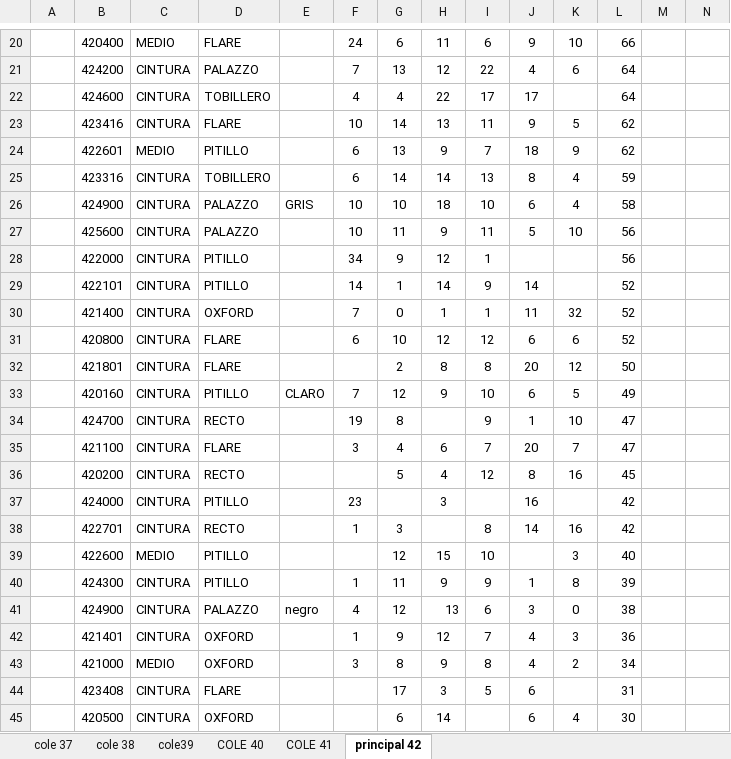
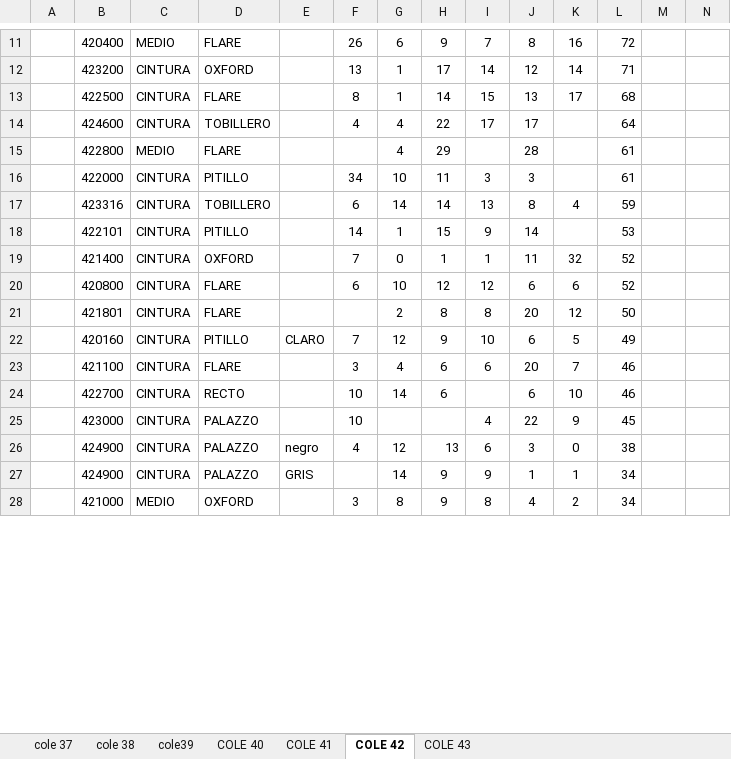
Before and after one commit to mancid-max/adecom-web, an Excel workbook: seed/INVENTARIO 01-04 COMPLETO.xlsx, sheet COLE 42, drawn as a sheet; only a part is shown, gaps mark what is left out; values as stored, in another font and other column widths than the file's, no borders; removed rows and columns are numbered as before the commit, all else as after; the diff covers the shown part only; the diff names each change by its address in the sheet, - before the commit and + after, or states it on an @@ line.

```diff
--- a/seed/INVENTARIO 01-04 COMPLETO.xlsx (sheet COLE 42)
+++ b/seed/INVENTARIO 01-04 COMPLETO.xlsx (sheet COLE 42)
-sheet tab: principal 42
+sheet tab: COLE 42
+sheet tab: COLE 43
-F11: 24
+F11: 26
-H11: 11
+H11: 9
-I11: 6
+I11: 7
-J11: 9
+J11: 8
-K11: 10
+K11: 16
-L11: 66
+L11: 72
-row 21:  | 424200 | CINTURA | PALAZZO |  | 7 | 13 | 12 | 22 | 4 | 6 | 64
+row 12:  | 423200 | CINTURA | OXFORD |  | 13 | 1 | 17 | 14 | 12 | 14 | 71
+row 13:  | 422500 | CINTURA | FLARE |  | 8 | 1 | 14 | 15 | 13 | 17 | 68
-row 23:  | 423416 | CINTURA | FLARE |  | 10 | 14 | 13 | 11 | 9 | 5 | 62
-row 24:  | 422601 | MEDIO | PITILLO |  | 6 | 13 | 9 | 7 | 18 | 9 | 62
+row 15:  | 422800 | MEDIO | FLARE |  |  | 4 | 29 |  | 28 |  | 61
+row 16:  | 422000 | CINTURA | PITILLO |  | 34 | 10 | 11 | 3 | 3 |  | 61
-row 26:  | 424900 | CINTURA | PALAZZO | GRIS | 10 | 10 | 18 | 10 | 6 | 4 | 58
-row 27:  | 425600 | CINTURA | PALAZZO |  | 10 | 11 | 9 | 11 | 5 | 10 | 56
-row 28:  | 422000 | CINTURA | PITILLO |  | 34 | 9 | 12 | 1 |  |  | 56
-H18: 14
+H18: 15
-L18: 52
+L18: 53
-row 34:  | 424700 | CINTURA | RECTO |  | 19 | 8 |  | 9 | 1 | 10 | 47
-I23: 7
+I23: 6
-L23: 47
+L23: 46
-row 36:  | 420200 | CINTURA | RECTO |  |  | 5 | 4 | 12 | 8 | 16 | 45
-row 37:  | 424000 | CINTURA | PITILLO |  | 23 |  | 3 |  | 16 |  | 42
-row 38:  | 422701 | CINTURA | RECTO |  | 1 | 3 |  | 8 | 14 | 16 | 42
-row 39:  | 422600 | MEDIO | PITILLO |  |  | 12 | 15 | 10 |  | 3 | 40
-row 40:  | 424300 | CINTURA | PITILLO |  | 1 | 11 | 9 | 9 | 1 | 8 | 39
+row 24:  | 422700 | CINTURA | RECTO |  | 10 | 14 | 6 |  | 6 | 10 | 46
+row 25:  | 423000 | CINTURA | PALAZZO |  | 10 |  |  | 4 | 22 | 9 | 45
-row 42:  | 421401 | CINTURA | OXFORD |  | 1 | 9 | 12 | 7 | 4 | 3 | 36
+row 27:  | 424900 | CINTURA | PALAZZO | GRIS |  | 14 | 9 | 9 | 1 | 1 | 34
-row 44:  | 423408 | CINTURA | FLARE |  |  | 17 | 3 | 5 | 6 |  | 31
-row 45:  | 420500 | CINTURA | OXFORD |  |  | 6 | 14 |  | 6 | 4 | 30
```
Also changed, not shown: 28 added rows, 20 removed rows and 23 edited cells elsewhere in this sheet, formulas that keep their value, 4 other files.
